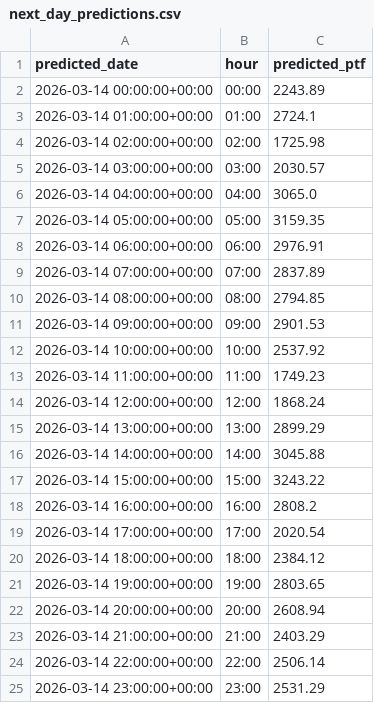
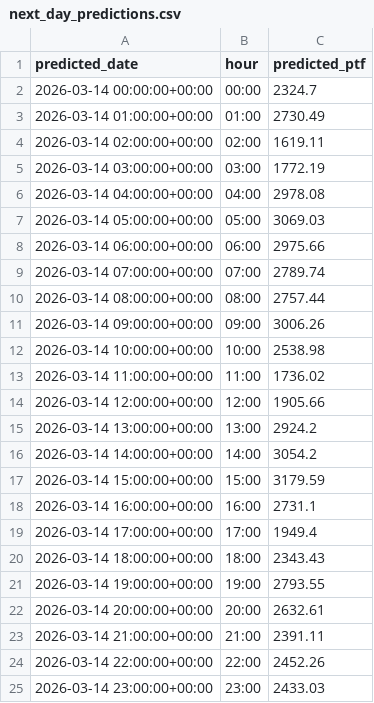
Before and after one commit to karahanOS/epias_data_platform, a CSV file: models/next_day_predictions.csv, drawn as a sheet.

```diff
--- a/models/next_day_predictions.csv
+++ b/models/next_day_predictions.csv
@@ -1,25 +1,25 @@
 predicted_date,hour,predicted_ptf
-2026-03-14 00:00:00+00:00,00:00,2243.89
-2026-03-14 01:00:00+00:00,01:00,2724.1
-2026-03-14 02:00:00+00:00,02:00,1725.98
-2026-03-14 03:00:00+00:00,03:00,2030.57
-2026-03-14 04:00:00+00:00,04:00,3065.0
-2026-03-14 05:00:00+00:00,05:00,3159.35
-2026-03-14 06:00:00+00:00,06:00,2976.91
-2026-03-14 07:00:00+00:00,07:00,2837.89
-2026-03-14 08:00:00+00:00,08:00,2794.85
-2026-03-14 09:00:00+00:00,09:00,2901.53
-2026-03-14 10:00:00+00:00,10:00,2537.92
-2026-03-14 11:00:00+00:00,11:00,1749.23
-2026-03-14 12:00:00+00:00,12:00,1868.24
-2026-03-14 13:00:00+00:00,13:00,2899.29
-2026-03-14 14:00:00+00:00,14:00,3045.88
-2026-03-14 15:00:00+00:00,15:00,3243.22
-2026-03-14 16:00:00+00:00,16:00,2808.2
-2026-03-14 17:00:00+00:00,17:00,2020.54
-2026-03-14 18:00:00+00:00,18:00,2384.12
-2026-03-14 19:00:00+00:00,19:00,2803.65
-2026-03-14 20:00:00+00:00,20:00,2608.94
-2026-03-14 21:00:00+00:00,21:00,2403.29
-2026-03-14 22:00:00+00:00,22:00,2506.14
-2026-03-14 23:00:00+00:00,23:00,2531.29
+2026-03-14 00:00:00+00:00,00:00,2324.7
+2026-03-14 01:00:00+00:00,01:00,2730.49
+2026-03-14 02:00:00+00:00,02:00,1619.11
+2026-03-14 03:00:00+00:00,03:00,1772.19
+2026-03-14 04:00:00+00:00,04:00,2978.08
+2026-03-14 05:00:00+00:00,05:00,3069.03
+2026-03-14 06:00:00+00:00,06:00,2975.66
+2026-03-14 07:00:00+00:00,07:00,2789.74
+2026-03-14 08:00:00+00:00,08:00,2757.44
+2026-03-14 09:00:00+00:00,09:00,3006.26
+2026-03-14 10:00:00+00:00,10:00,2538.98
+2026-03-14 11:00:00+00:00,11:00,1736.02
+2026-03-14 12:00:00+00:00,12:00,1905.66
+2026-03-14 13:00:00+00:00,13:00,2924.2
+2026-03-14 14:00:00+00:00,14:00,3054.2
+2026-03-14 15:00:00+00:00,15:00,3179.59
+2026-03-14 16:00:00+00:00,16:00,2731.1
+2026-03-14 17:00:00+00:00,17:00,1949.4
+2026-03-14 18:00:00+00:00,18:00,2343.43
+2026-03-14 19:00:00+00:00,19:00,2793.55
+2026-03-14 20:00:00+00:00,20:00,2632.61
+2026-03-14 21:00:00+00:00,21:00,2391.11
+2026-03-14 22:00:00+00:00,22:00,2452.26
+2026-03-14 23:00:00+00:00,23:00,2433.03
```
Also changed, not shown: 2 other files.
